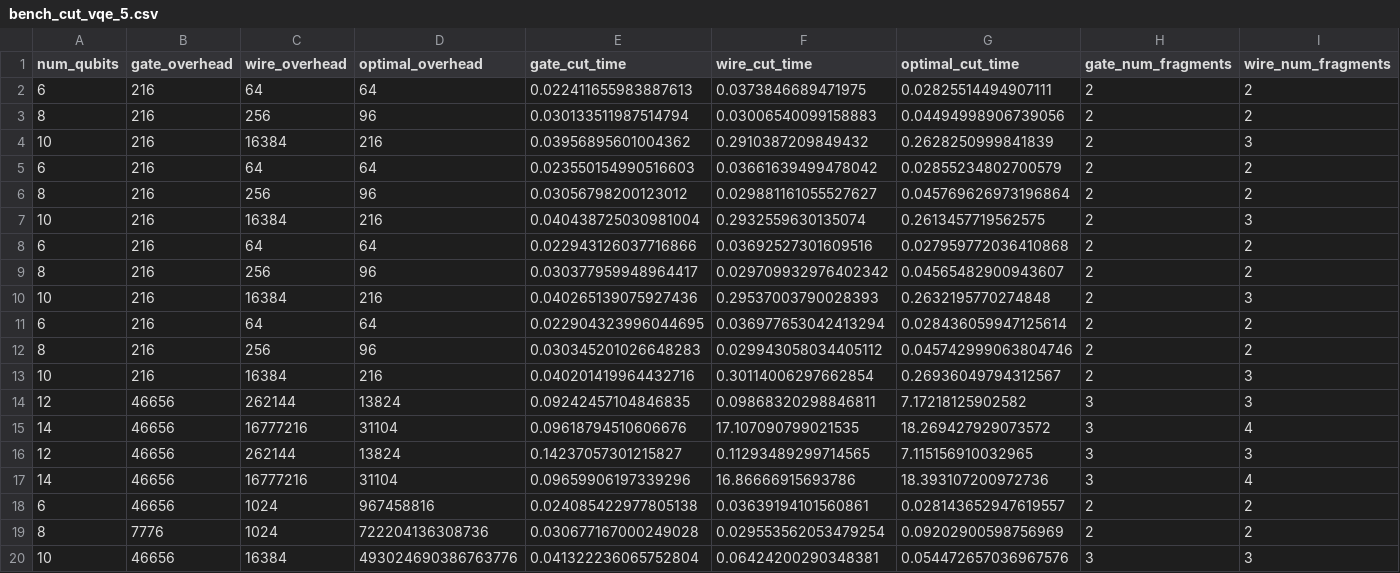
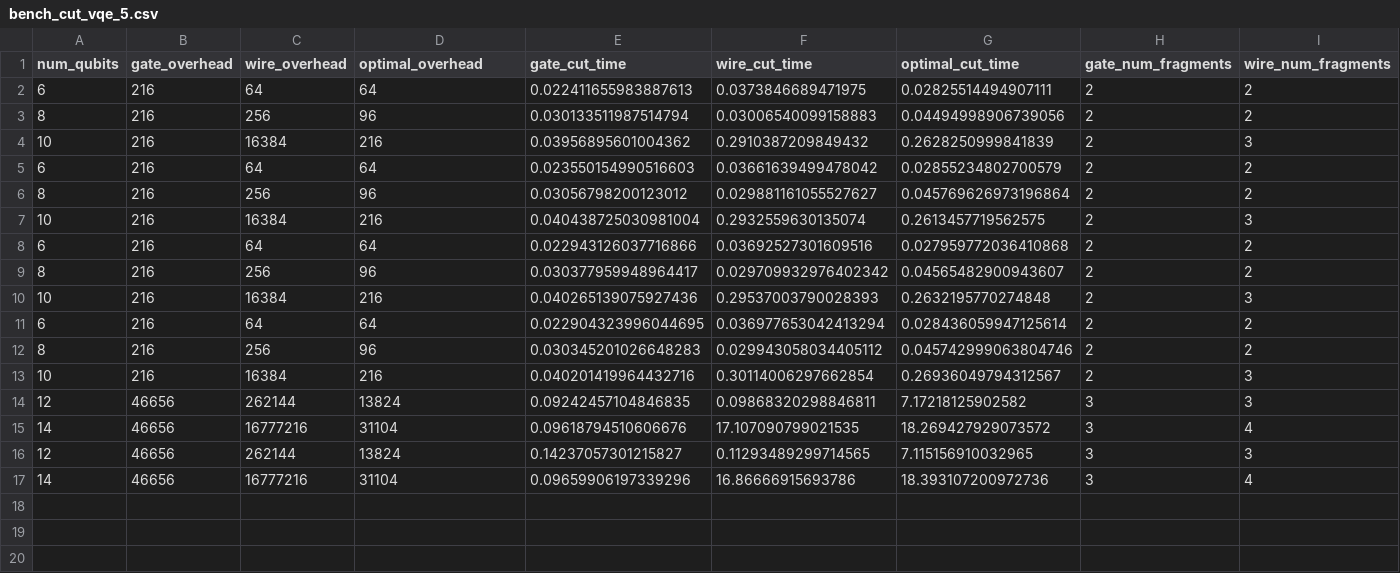
Before and after one commit to nathanieltornow/qtpu, a CSV file: bench_cut_vqe_5.csv, drawn as a sheet; only a part is shown; rows hold the shown columns only; the diff names each change by its address in the sheet, - before the commit and + after, or states it on an @@ line.

```diff
--- a/bench_cut_vqe_5.csv
+++ b/bench_cut_vqe_5.csv
-row 18: 6 | 46656 | 1024 | 967458816 | 0.024085422977805138 | 0.03639194101560861 | 0.028143652947619557 | 2 | 2
-row 19: 8 | 7776 | 1024 | 722204136308736 | 0.030677167000249028 | 0.029553562053479254 | 0.09202900598756969 | 2 | 2
-row 20: 10 | 46656 | 16384 | 493024690386763776 | 0.041322236065752804 | 0.06424200290348381 | 0.054472657036967576 | 3 | 3
```
Also changed, not shown: 1 other file.
